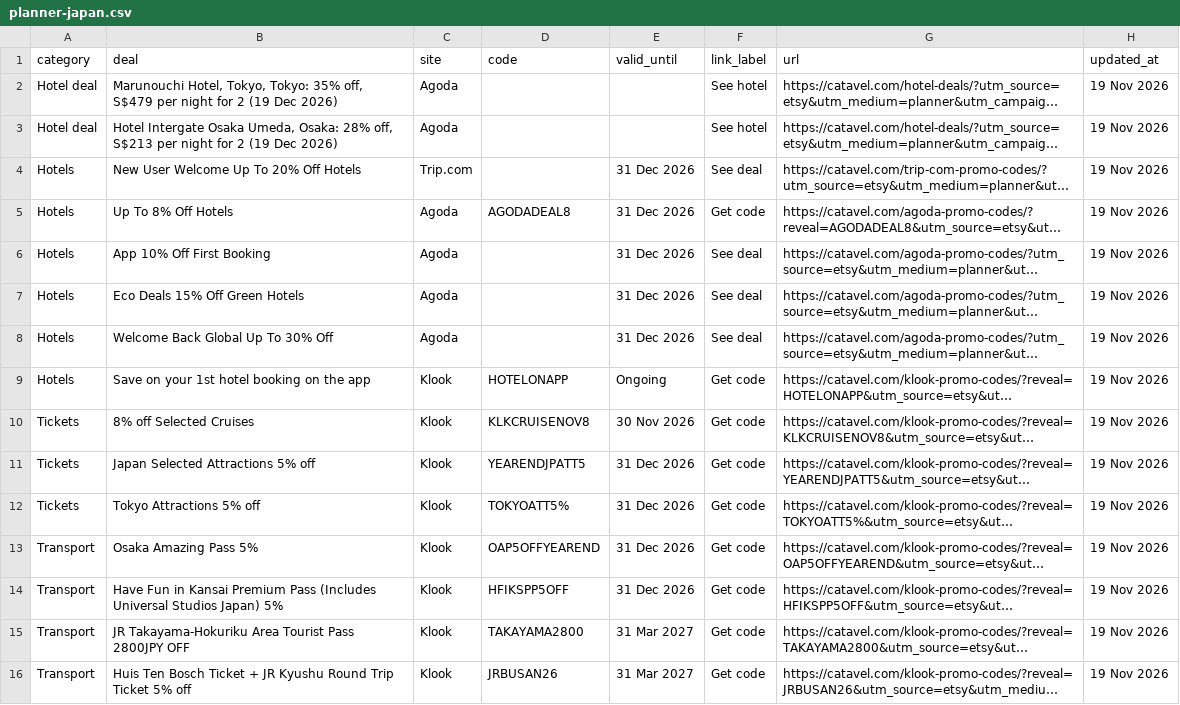
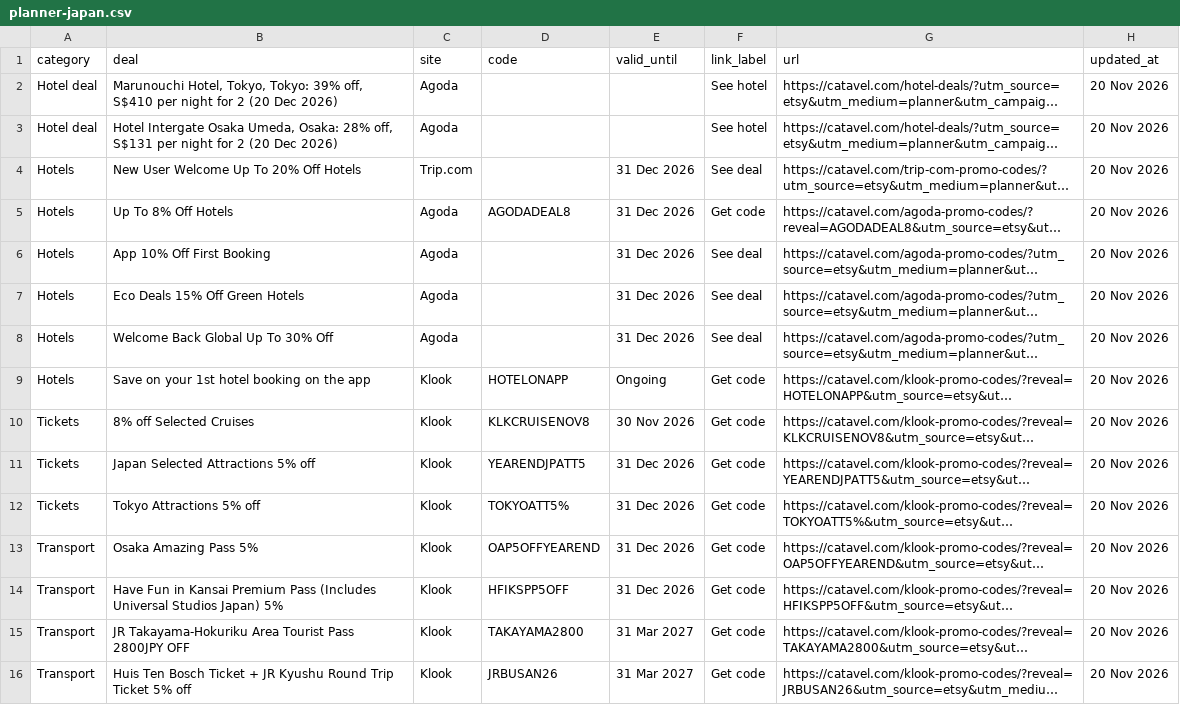
Before and after one commit to catavel/Catavel, a CSV file: feeds/planner-japan.csv, drawn as a sheet; long unchanged cells end in …; the diff names each change by its address in the sheet, - before the commit and + after, or states it on an @@ line.

Commit message:
chore: update planner feed japan [2026-11-20]

```diff
--- a/feeds/planner-japan.csv
+++ b/feeds/planner-japan.csv
-B2 (deal): …Tokyo, Tokyo: 35% off, S$479 per night for 2 (19 Dec 2026)
+B2 (deal): …Tokyo, Tokyo: 39% off, S$410 per night for 2 (20 Dec 2026)
-H2:H16 (updated_at): 19 Nov 2026
+H2:H16 (updated_at): 20 Nov 2026
-B3 (deal): …28% off, S$213 per night for 2 (19 Dec 2026)
+B3 (deal): …28% off, S$131 per night for 2 (20 Dec 2026)
```
